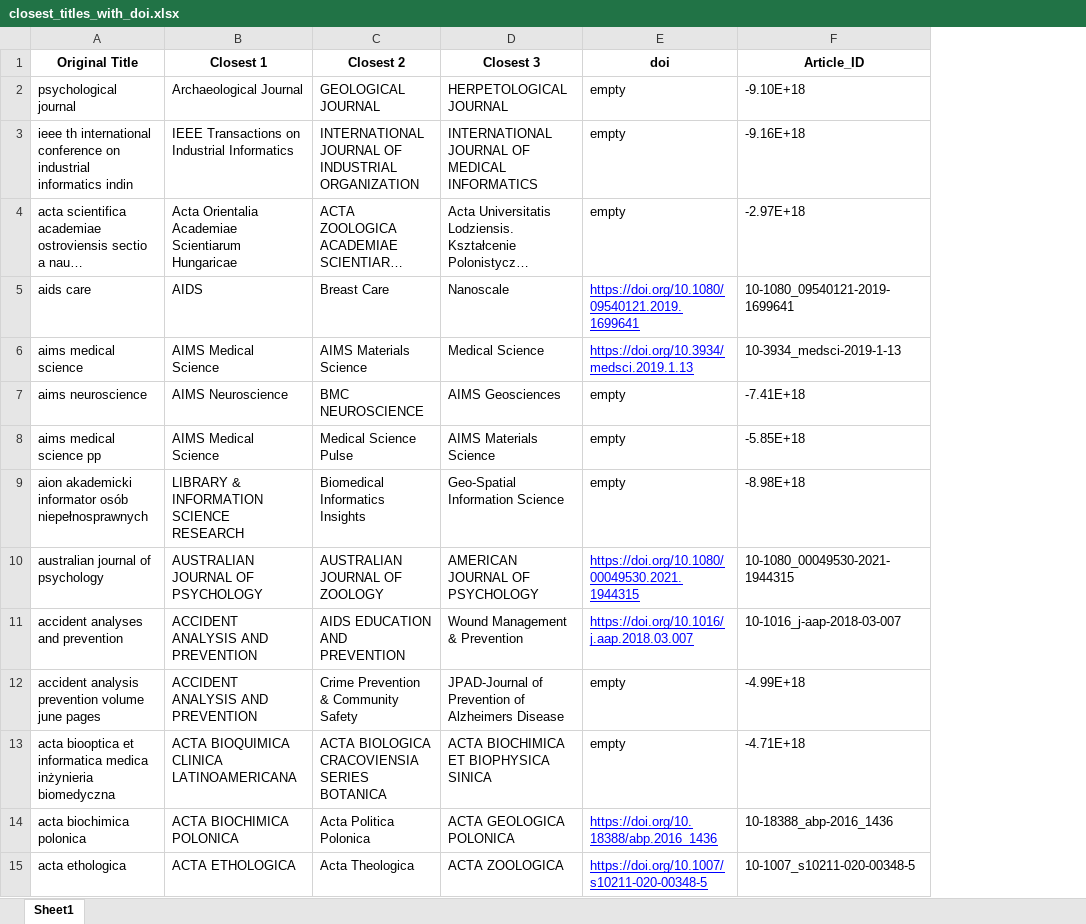
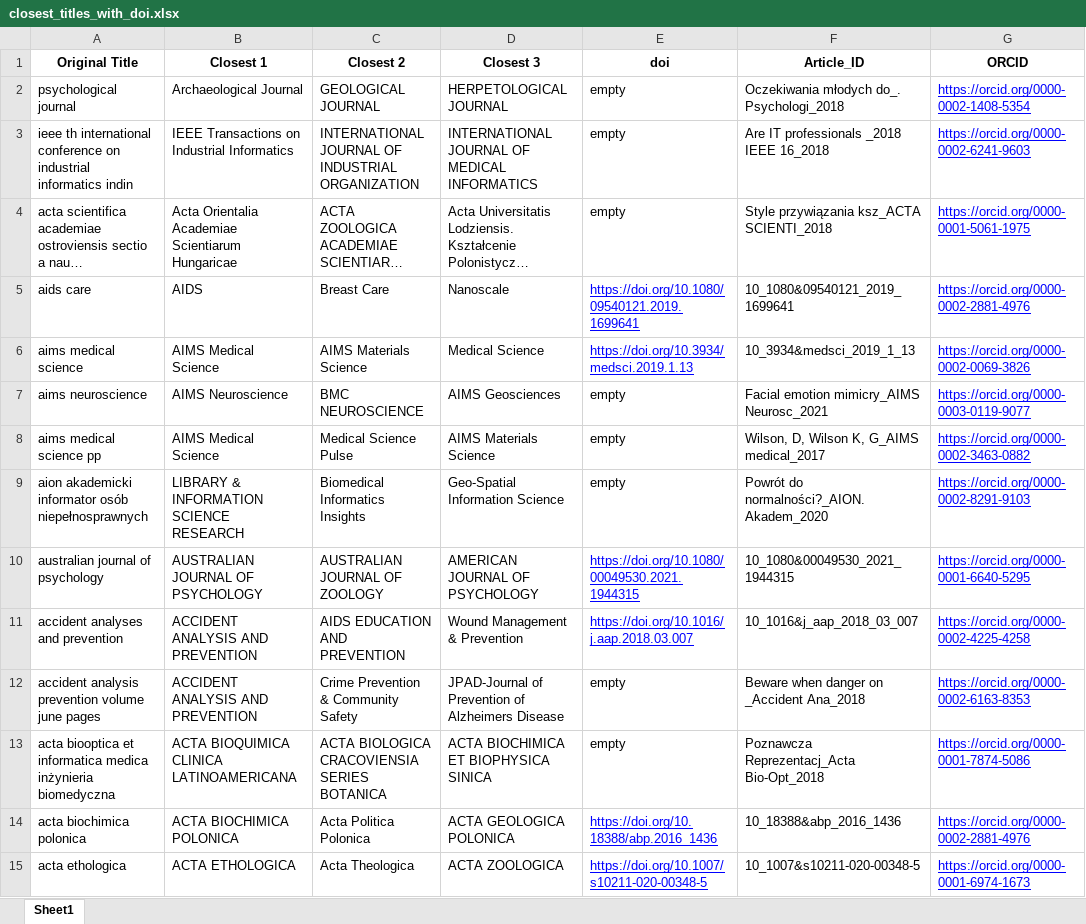
Before and after one commit to hplisiecki/ranking, an Excel workbook: data/journal_cleaning/closest_titles_with_doi.xlsx, sheet Sheet1, drawn as a sheet; only a part is shown; long unchanged cells end in …; values as stored, in another font and other column widths than the file's, no borders; the diff covers the shown part only; the diff names each change by its address in the sheet, - before the commit and + after, or states it on an @@ line.

Commit message:
updating submodule and new cleaning journals

```diff
--- a/data/journal_cleaning/closest_titles_with_doi.xlsx (sheet Sheet1)
+++ b/data/journal_cleaning/closest_titles_with_doi.xlsx (sheet Sheet1)
+column G (ORCID), rows 2-15: https://orcid.org/0000-0002-1408-5354 | https://orcid.org/0000-0002-6241-9603 | https://orcid.org/0000-0001-5061-1975 | https://orcid.org/0000-0002-2881-4976 | https://orcid.org/0000-0002-0069-3826 | https://orcid.org/0000-0003-0119-9077 | https://orcid.org/0000-0002-3463-0882 | https://orcid.org/0000-0002-8291-9103 | https://orcid.org/0000-0001-6640-5295 | https://orcid.org/0000-0002-4225-4258 | https://orcid.org/0000-0002-6163-8353 | https://orcid.org/0000-0001-7874-5086 | https://orcid.org/0000-0002-2881-4976 | https://orcid.org/0000-0001-6974-1673
-F2 (Article_ID): -9.10E+18
+F2 (Article_ID): Oczekiwania młodych do_. Psychologi_2018
-F3 (Article_ID): -9.16E+18
+F3 (Article_ID): Are IT professionals _2018 IEEE 16_2018
-F4 (Article_ID): -2.97E+18
+F4 (Article_ID): Style przywiązania ksz_ACTA SCIENTI_2018
-F5 (Article_ID): 10-1080_09540121-2019-1699641
+F5 (Article_ID): 10_1080&09540121_2019_1699641
-F6 (Article_ID): 10-3934_medsci-2019-1-13
+F6 (Article_ID): 10_3934&medsci_2019_1_13
-F7 (Article_ID): -7.41E+18
+F7 (Article_ID): Facial emotion mimicry_AIMS Neurosc_2021
-F8 (Article_ID): -5.85E+18
+F8 (Article_ID): Wilson, D, Wilson K, G_AIMS medical_2017
-F9 (Article_ID): -8.98E+18
+F9 (Article_ID): Powrót do normalności?_AION. Akadem_2020
-F10 (Article_ID): 10-1080_00049530-2021-1944315
+F10 (Article_ID): 10_1080&00049530_2021_1944315
-F11 (Article_ID): 10-1016_j-aap-2018-03-007
+F11 (Article_ID): 10_1016&j_aap_2018_03_007
-F12 (Article_ID): -4.99E+18
+F12 (Article_ID): Beware when danger on _Accident Ana_2018
-F13 (Article_ID): -4.71E+18
+F13 (Article_ID): Poznawcza Reprezentacj_Acta Bio-Opt_2018
-F14 (Article_ID): 10-18388_abp-2016_1436
+F14 (Article_ID): 10_18388&abp_2016_1436
-F15 (Article_ID): 10-1007_s10211-020-00348-5
+F15 (Article_ID): 10_1007&s10211-020-00348-5
```
Also changed, not shown: 1137 edited cells elsewhere in this sheet, 2 other files.
